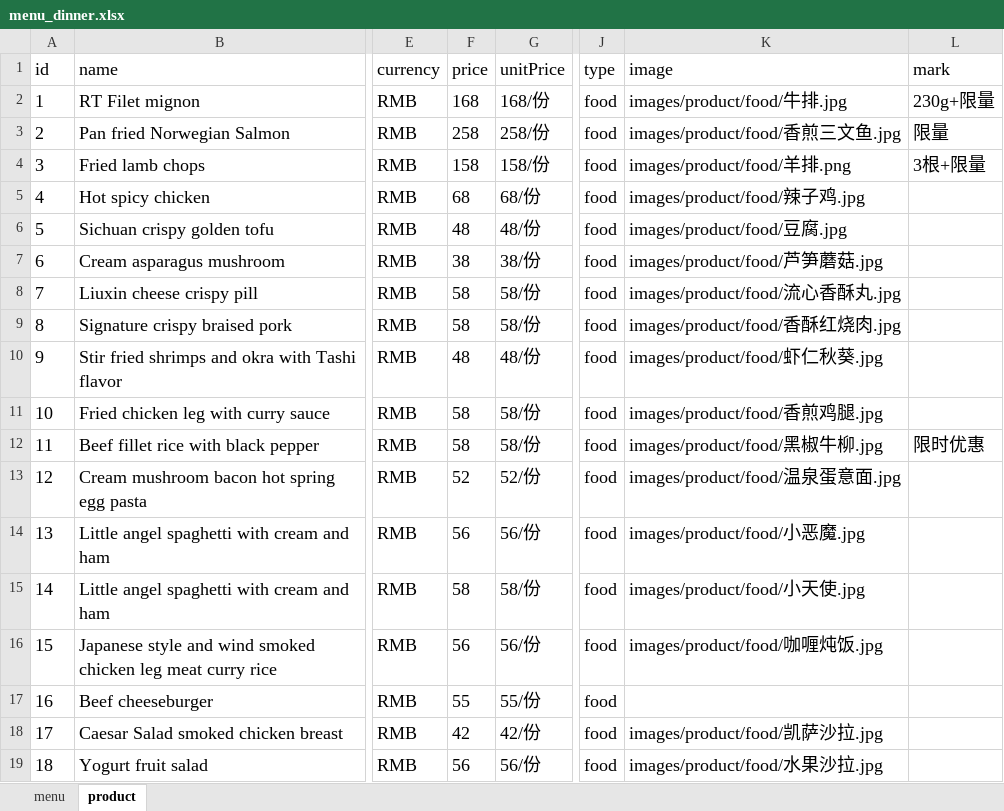
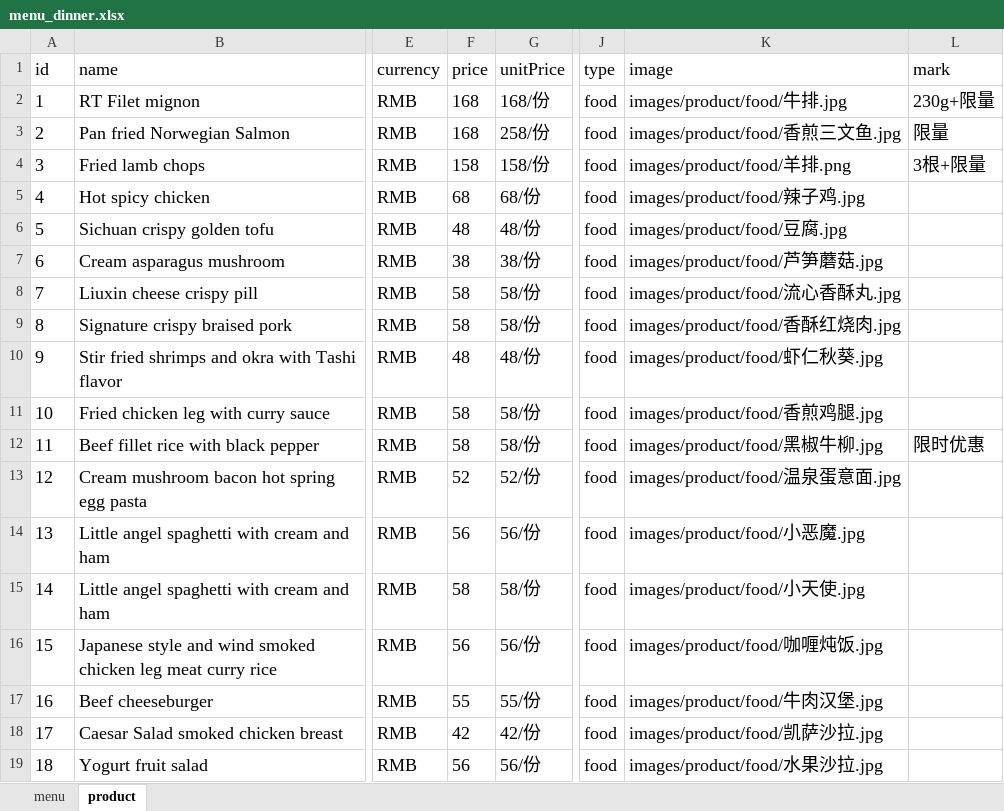
Before and after one commit to rootinn123/rootinn123.github.io, an Excel workbook: data/menu_dinner.xlsx, sheet product, drawn as a sheet; only a part is shown, gaps mark what is left out; values as stored, in another font and other column widths than the file's, no borders; the diff names each change by its address in the sheet, - before the commit and + after, or states it on an @@ line.

```diff
--- a/data/menu_dinner.xlsx (sheet product)
+++ b/data/menu_dinner.xlsx (sheet product)
-F3 (price): 258
+F3 (price): 168
-K17 (image): (empty)
+K17 (image): images/product/food/牛肉汉堡.jpg
```
Also changed, not shown: data/menu_bar_time.xlsx, data/menu_lunch.xlsx, 5 other files.
